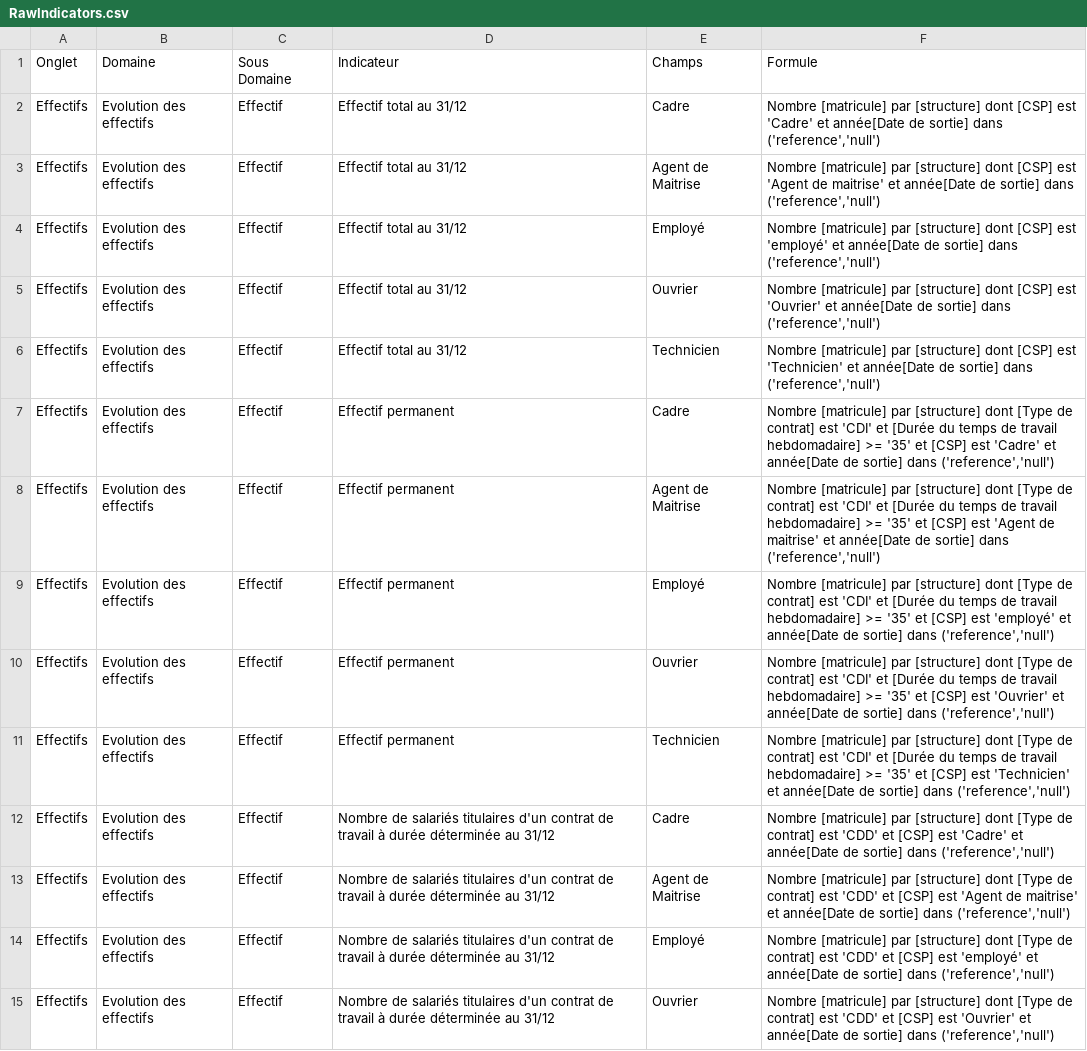
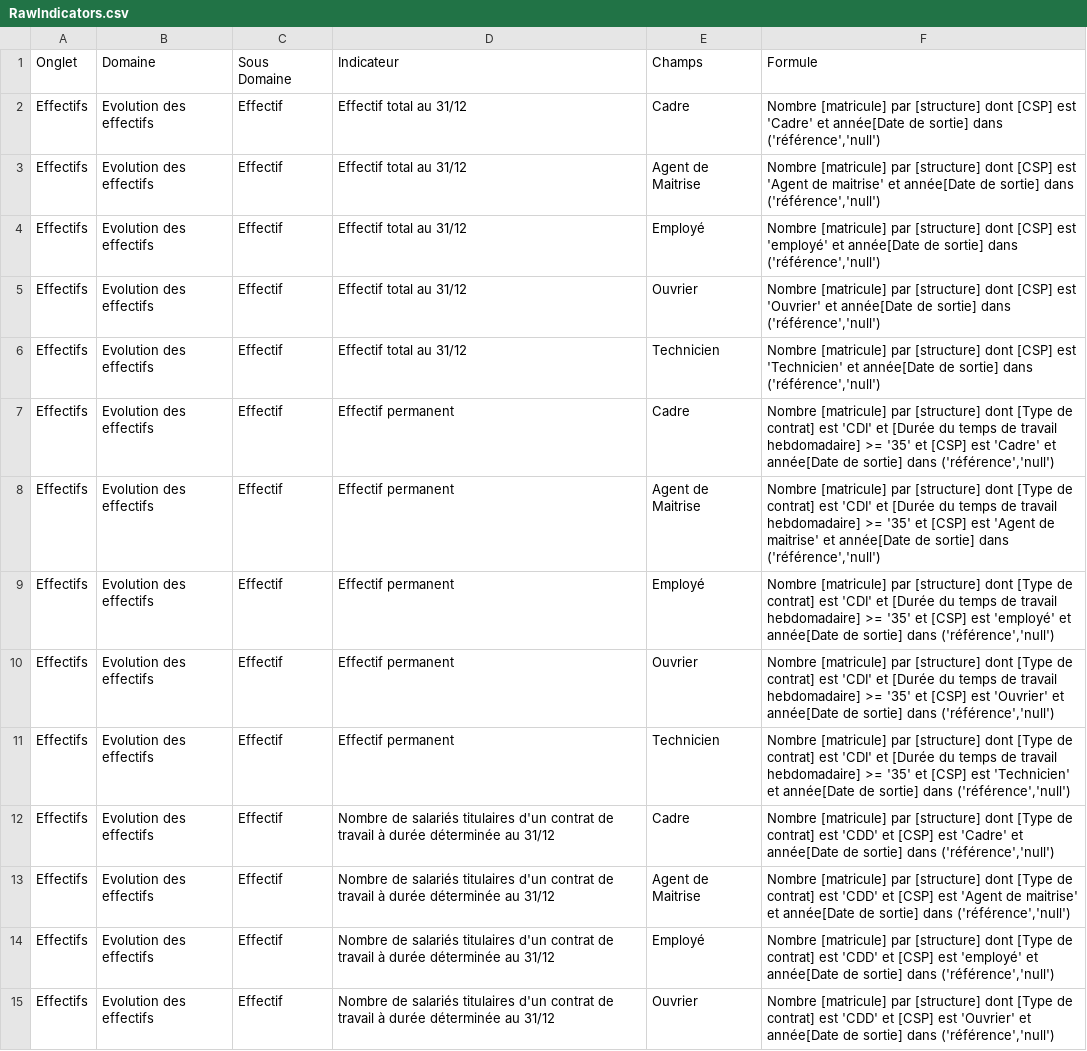
Before and after one commit to alcuin-corp/BDESDoctor, a CSV file: Alcuin.BDES/Ressources/RawIndicators.csv, drawn as a sheet; only a part is shown; the diff covers the shown part only; the diff names each change by its address in the sheet, - before the commit and + after, or states it on an @@ line.

```diff
--- a/Alcuin.BDES/Ressources/RawIndicators.csv
+++ b/Alcuin.BDES/Ressources/RawIndicators.csv
-F2 (Formule): …sortie] dans ('reference','null')
+F2 (Formule): …sortie] dans ('référence','null')
-F3 (Formule): …sortie] dans ('reference','null')
+F3 (Formule): …sortie] dans ('référence','null')
-F4 (Formule): …sortie] dans ('reference','null')
+F4 (Formule): …sortie] dans ('référence','null')
-F5 (Formule): …sortie] dans ('reference','null')
+F5 (Formule): …sortie] dans ('référence','null')
-F6 (Formule): …sortie] dans ('reference','null')
+F6 (Formule): …sortie] dans ('référence','null')
-F7 (Formule): …sortie] dans ('reference','null')
+F7 (Formule): …sortie] dans ('référence','null')
-F8 (Formule): …sortie] dans ('reference','null')
+F8 (Formule): …sortie] dans ('référence','null')
-F9 (Formule): …sortie] dans ('reference','null')
+F9 (Formule): …sortie] dans ('référence','null')
-F10 (Formule): …sortie] dans ('reference','null')
+F10 (Formule): …sortie] dans ('référence','null')
-F11 (Formule): …sortie] dans ('reference','null')
+F11 (Formule): …sortie] dans ('référence','null')
-F12 (Formule): …sortie] dans ('reference','null')
+F12 (Formule): …sortie] dans ('référence','null')
-F13 (Formule): …sortie] dans ('reference','null')
+F13 (Formule): …sortie] dans ('référence','null')
-F14 (Formule): …sortie] dans ('reference','null')
+F14 (Formule): …sortie] dans ('référence','null')
-F15 (Formule): …sortie] dans ('reference','null')
+F15 (Formule): …sortie] dans ('référence','null')
```
Also changed, not shown: 100 edited cells elsewhere in this file, 35 other files.
